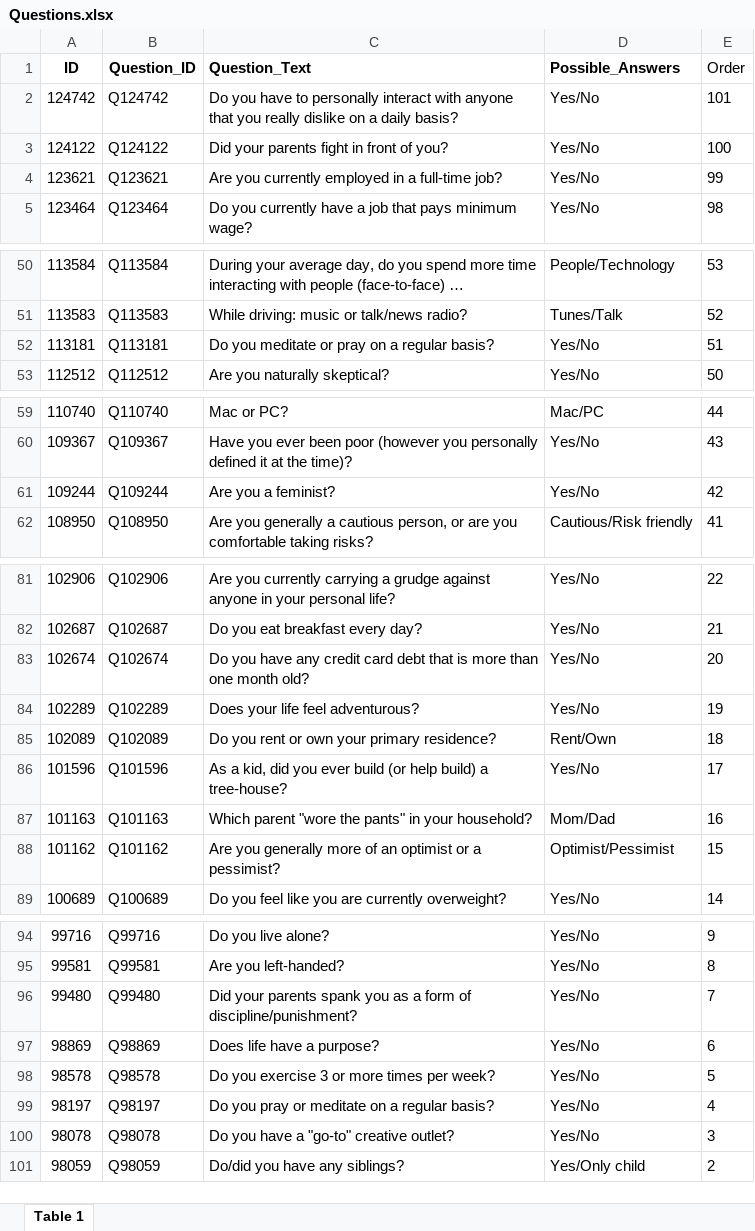
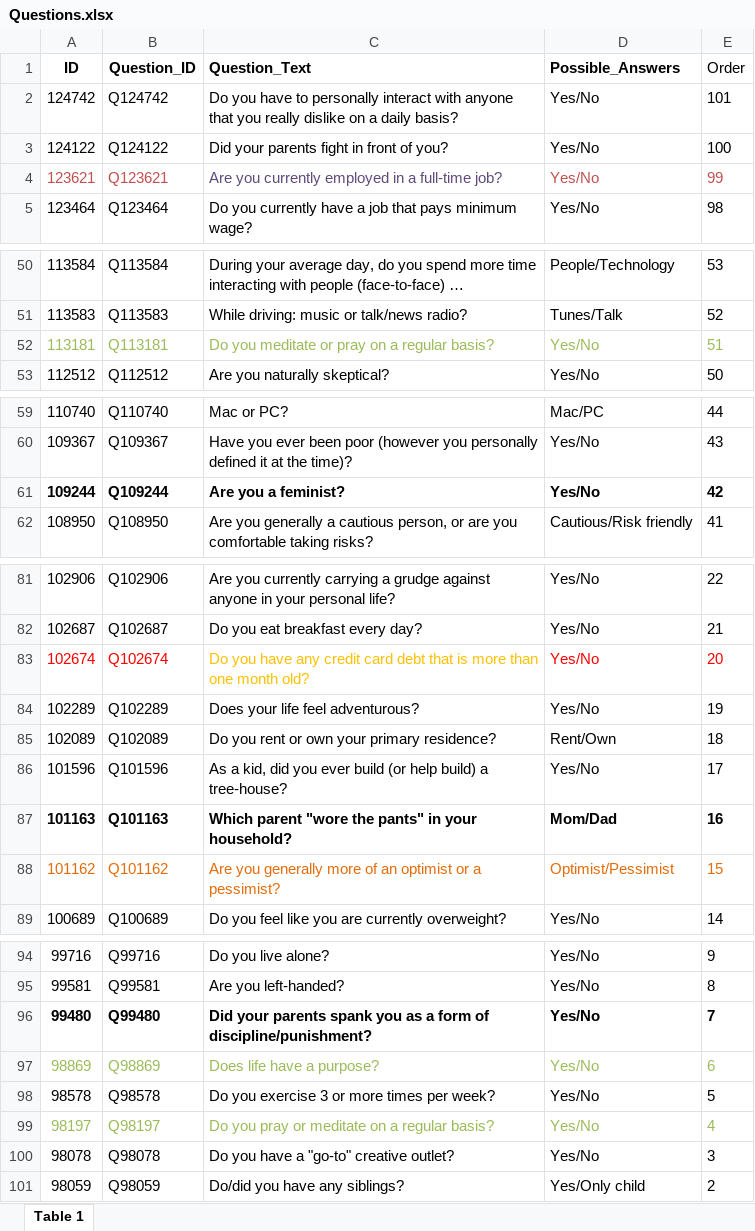
Before and after one commit to DJamesWilliamson/K_comp, an Excel workbook: Questions.xlsx, sheet Table 1, drawn as a sheet; only a part is shown, gaps mark what is left out; long unchanged cells end in …; values as stored, in another font and other column widths than the file's, no borders; the diff covers the shown part only; the diff names each change by its address in the sheet, - before the commit and + after, or states it on an @@ line.

```diff
--- a/Questions.xlsx (sheet Table 1)
+++ b/Questions.xlsx (sheet Table 1)
-A4:B4 text colour: black
+A4:B4 text colour: #C0504D
-C4 text colour: black
+C4 text colour: #604A7B
-D4:E4 text colour: black
+D4:E4 text colour: #C0504D
-A52:E52 text colour: black
+A52:E52 text colour: #9BBB59
-A61:E61 bold: off
+A61:E61 bold: on
-A83:B83 text colour: black
+A83:B83 text colour: #FF0000
-C83 text colour: black
+C83 text colour: #FFC000
-D83:E83 text colour: black
+D83:E83 text colour: #FF0000
-A87:E87 bold: off
+A87:E87 bold: on
-A88:E88 text colour: black
+A88:E88 text colour: #E46C0A
-A96:E96 bold: off
+A96:E96 bold: on
-A97:E97 text colour: black
+A97:E97 text colour: #9BBB59
-A99:E99 text colour: black
+A99:E99 text colour: #9BBB59
```
Also changed, not shown: cell formats elsewhere in this sheet, 3 other files.
